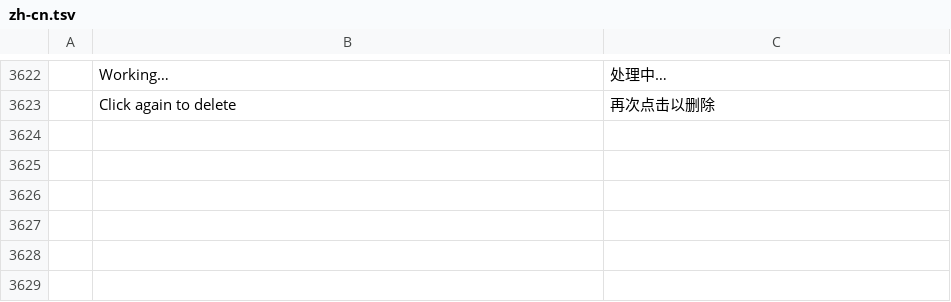
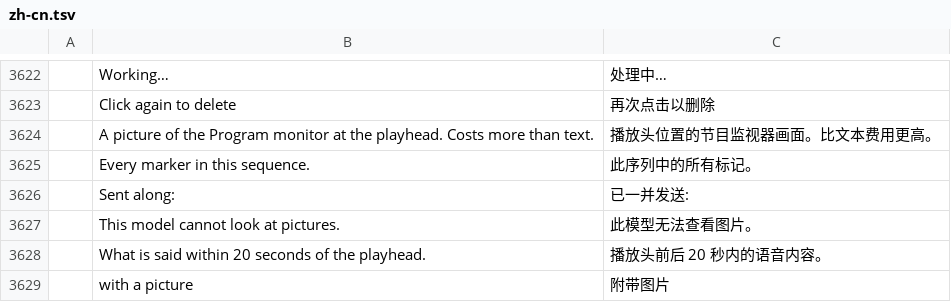
Before and after one commit to AdeThorMiwa/edith, a TSV file: crates/ui-egui/src/i18n/zh-cn.tsv, drawn as a sheet; only a part is shown, gaps mark what is left out.

```diff
--- a/crates/ui-egui/src/i18n/zh-cn.tsv
+++ b/crates/ui-egui/src/i18n/zh-cn.tsv
@@ -3623 +3623,7 @@
 	Click again to delete	再次点击以删除
+	A picture of the Program monitor at the playhead. Costs more than text.	播放头位置的节目监视器画面。比文本费用更高。
+	Every marker in this sequence.	此序列中的所有标记。
+	Sent along:	已一并发送:
+	This model cannot look at pictures.	此模型无法查看图片。
+	What is said within 20 seconds of the playhead.	播放头前后 20 秒内的语音内容。
+	with a picture	附带图片
```
Also changed, not shown: crates/ui-egui/src/i18n/es.tsv, crates/ui-egui/src/i18n/ja.tsv, 17 other files.
